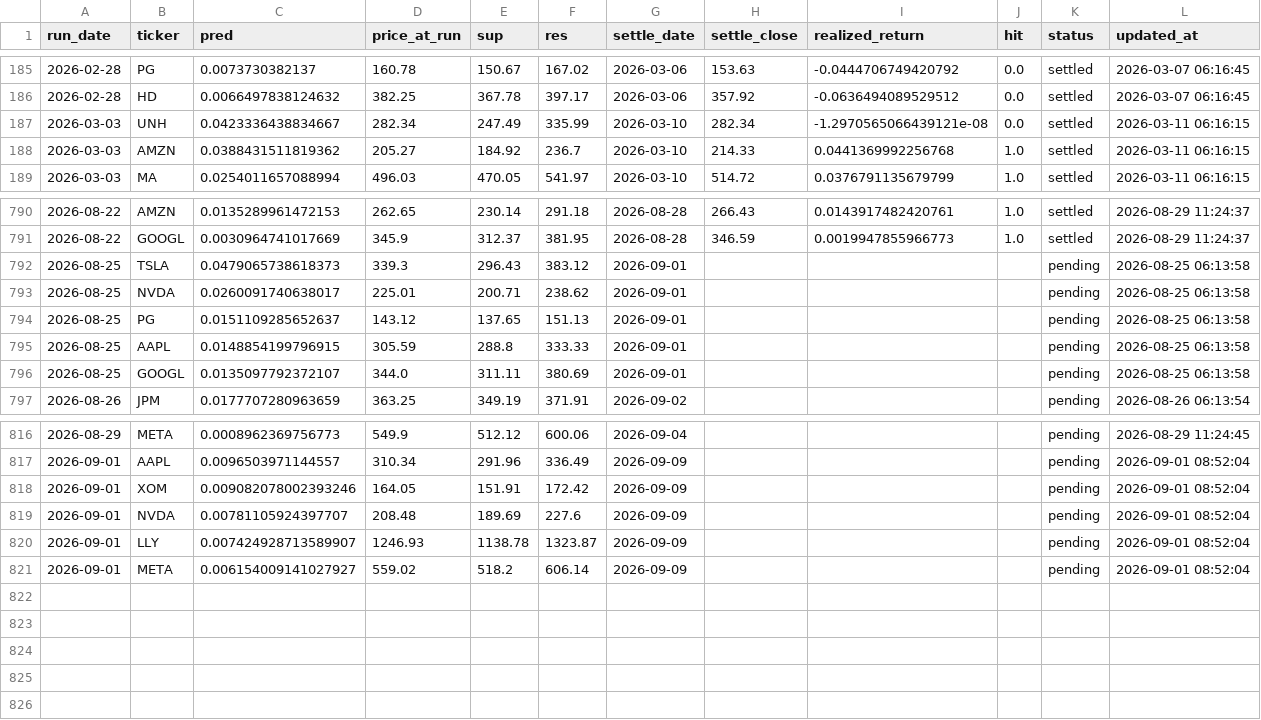
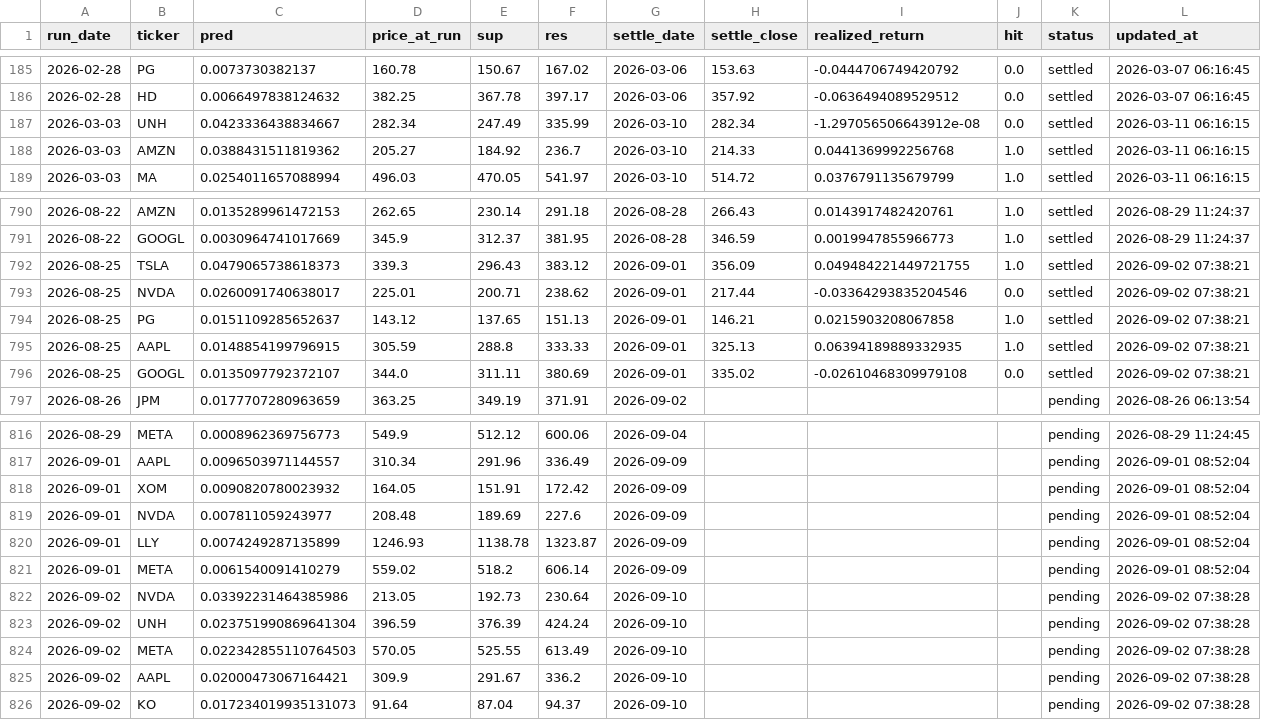
Before and after one commit to chehao0221/US-stock-ai, a CSV file: us_history.csv, drawn as a sheet; only a part is shown, gaps mark what is left out.

```diff
--- a/us_history.csv
+++ b/us_history.csv
@@ -186,3 +186,3 @@
 2026-02-28,HD,0.0066497838124632,382.25,367.78,397.17,2026-03-06,357.92,-0.0636494089529512,0.0,settled,2026-03-07 06:16:45
-2026-03-03,UNH,0.0423336438834667,282.34,247.49,335.99,2026-03-10,282.34,-1.2970565066439121e-08,0.0,settled,2026-03-11 06:16:15
+2026-03-03,UNH,0.0423336438834667,282.34,247.49,335.99,2026-03-10,282.34,-1.297056506643912e-08,0.0,settled,2026-03-11 06:16:15
 2026-03-03,AMZN,0.0388431511819362,205.27,184.92,236.7,2026-03-10,214.33,0.0441369992256768,1.0,settled,2026-03-11 06:16:15
@@ -791,7 +791,7 @@
 2026-08-22,GOOGL,0.0030964741017669,345.9,312.37,381.95,2026-08-28,346.59,0.0019947855966773,1.0,settled,2026-08-29 11:24:37
-2026-08-25,TSLA,0.0479065738618373,339.3,296.43,383.12,2026-09-01,,,,pending,2026-08-25 06:13:58
-2026-08-25,NVDA,0.0260091740638017,225.01,200.71,238.62,2026-09-01,,,,pending,2026-08-25 06:13:58
-2026-08-25,PG,0.0151109285652637,143.12,137.65,151.13,2026-09-01,,,,pending,2026-08-25 06:13:58
-2026-08-25,AAPL,0.0148854199796915,305.59,288.8,333.33,2026-09-01,,,,pending,2026-08-25 06:13:58
-2026-08-25,GOOGL,0.0135097792372107,344.0,311.11,380.69,2026-09-01,,,,pending,2026-08-25 06:13:58
+2026-08-25,TSLA,0.0479065738618373,339.3,296.43,383.12,2026-09-01,356.09,0.049484221449721755,1.0,settled,2026-09-02 07:38:21
+2026-08-25,NVDA,0.0260091740638017,225.01,200.71,238.62,2026-09-01,217.44,-0.03364293835204546,0.0,settled,2026-09-02 07:38:21
+2026-08-25,PG,0.0151109285652637,143.12,137.65,151.13,2026-09-01,146.21,0.0215903208067858,1.0,settled,2026-09-02 07:38:21
+2026-08-25,AAPL,0.0148854199796915,305.59,288.8,333.33,2026-09-01,325.13,0.06394189889332935,1.0,settled,2026-09-02 07:38:21
+2026-08-25,GOOGL,0.0135097792372107,344.0,311.11,380.69,2026-09-01,335.02,-0.02610468309979108,0.0,settled,2026-09-02 07:38:21
 2026-08-26,JPM,0.0177707280963659,363.25,349.19,371.91,2026-09-02,,,,pending,2026-08-26 06:13:54
@@ -817,5 +817,10 @@
 2026-09-01,AAPL,0.0096503971144557,310.34,291.96,336.49,2026-09-09,,,,pending,2026-09-01 08:52:04
-2026-09-01,XOM,0.009082078002393246,164.05,151.91,172.42,2026-09-09,,,,pending,2026-09-01 08:52:04
-2026-09-01,NVDA,0.00781105924397707,208.48,189.69,227.6,2026-09-09,,,,pending,2026-09-01 08:52:04
-2026-09-01,LLY,0.007424928713589907,1246.93,1138.78,1323.87,2026-09-09,,,,pending,2026-09-01 08:52:04
-2026-09-01,META,0.006154009141027927,559.02,518.2,606.14,2026-09-09,,,,pending,2026-09-01 08:52:04
+2026-09-01,XOM,0.0090820780023932,164.05,151.91,172.42,2026-09-09,,,,pending,2026-09-01 08:52:04
+2026-09-01,NVDA,0.007811059243977,208.48,189.69,227.6,2026-09-09,,,,pending,2026-09-01 08:52:04
+2026-09-01,LLY,0.0074249287135899,1246.93,1138.78,1323.87,2026-09-09,,,,pending,2026-09-01 08:52:04
+2026-09-01,META,0.0061540091410279,559.02,518.2,606.14,2026-09-09,,,,pending,2026-09-01 08:52:04
+2026-09-02,NVDA,0.03392231464385986,213.05,192.73,230.64,2026-09-10,,,,pending,2026-09-02 07:38:28
+2026-09-02,UNH,0.023751990869641304,396.59,376.39,424.24,2026-09-10,,,,pending,2026-09-02 07:38:28
+2026-09-02,META,0.022342855110764503,570.05,525.55,613.49,2026-09-10,,,,pending,2026-09-02 07:38:28
+2026-09-02,AAPL,0.02000473067164421,309.9,291.67,336.2,2026-09-10,,,,pending,2026-09-02 07:38:28
+2026-09-02,KO,0.017234019935131073,91.64,87.04,94.37,2026-09-10,,,,pending,2026-09-02 07:38:28
```
